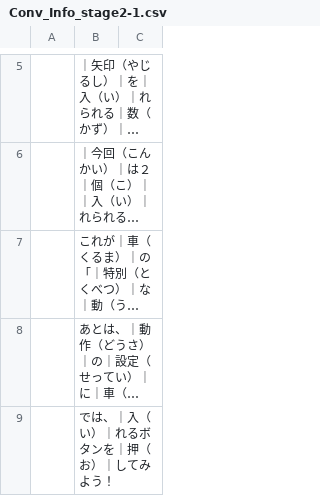
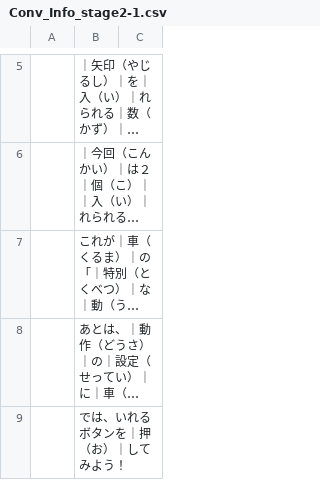
Before and after one commit to inouelab-waseda/unilab2025, a CSV file: unilab2025/bin/Debug/Conversation/Conv_Info_stage2-1.csv, drawn as a sheet; only a part is shown, gaps mark what is left out; long unchanged cells end in …; the diff covers the shown part only; the diff names each change by its address in the sheet, - before the commit and + after, or states it on an @@ line.

```diff
--- a/unilab2025/bin/Debug/Conversation/Conv_Info_stage2-1.csv
+++ b/unilab2025/bin/Debug/Conversation/Conv_Info_stage2-1.csv
-B9: では、｜入（い）｜れるボタンを｜押（お）｜してみよう！
+B9: では、いれるボタンを｜押（お）｜してみよう！
```
Also changed, not shown: 1 edited cell elsewhere in this file, unilab2025/bin/Debug/Conversation/Conv_Intro.csv, 4 other files.
